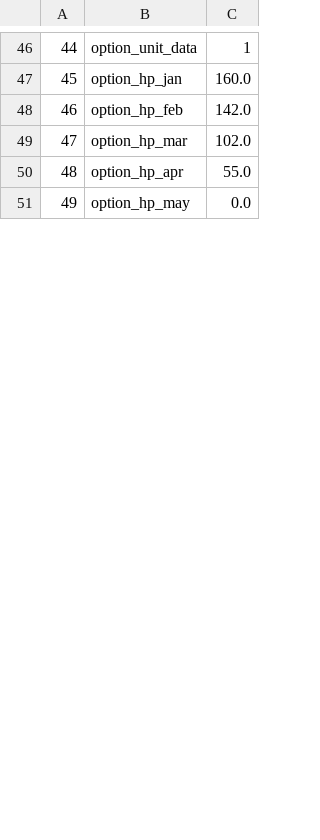
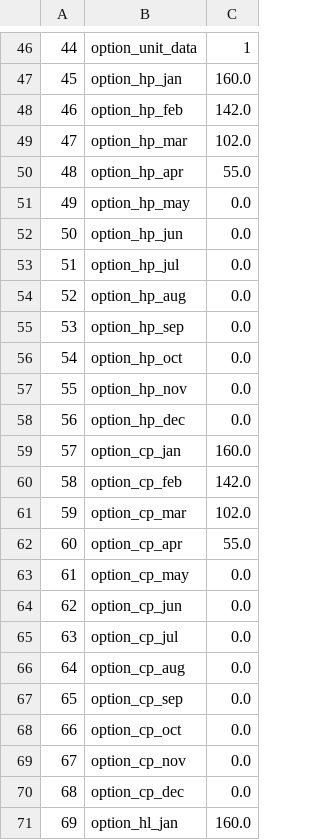
Before and after one commit to wouterpeere/GHEtool, a CSV file: GHEtool/test.csv, drawn as a sheet; only a part is shown, gaps mark what is left out; the diff covers the shown part only; the diff names each change by its address in the sheet, - before the commit and + after, or states it on an @@ line.

```diff
--- a/GHEtool/test.csv
+++ b/GHEtool/test.csv
+row 52: 50 | option_hp_jun | 0.0
+row 53: 51 | option_hp_jul | 0.0
+row 54: 52 | option_hp_aug | 0.0
+row 55: 53 | option_hp_sep | 0.0
+row 56: 54 | option_hp_oct | 0.0
+row 57: 55 | option_hp_nov | 0.0
+row 58: 56 | option_hp_dec | 0.0
+row 59: 57 | option_cp_jan | 160.0
+row 60: 58 | option_cp_feb | 142.0
+row 61: 59 | option_cp_mar | 102.0
+row 62: 60 | option_cp_apr | 55.0
+row 63: 61 | option_cp_may | 0.0
+row 64: 62 | option_cp_jun | 0.0
+row 65: 63 | option_cp_jul | 0.0
+row 66: 64 | option_cp_aug | 0.0
+row 67: 65 | option_cp_sep | 0.0
+row 68: 66 | option_cp_oct | 0.0
+row 69: 67 | option_cp_nov | 0.0
+row 70: 68 | option_cp_dec | 0.0
+row 71: 69 | option_hl_jan | 160.0
```
Also changed, not shown: 23 added rows and row numbers in column A elsewhere in this file, 2 other files.
